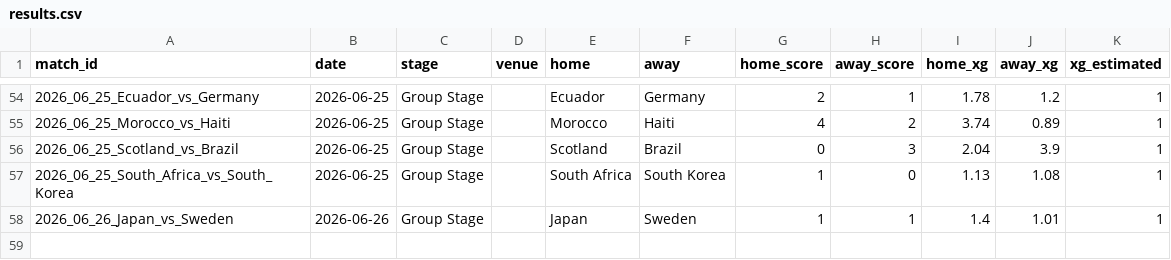
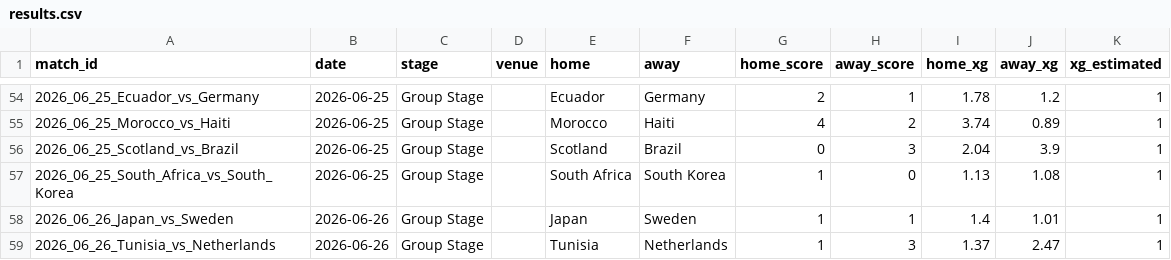
Before and after one commit to RShiri/XWORLDCUPTWIT, a CSV file: wc2026_dashboard/database/results.csv, drawn as a sheet; only a part is shown, gaps mark what is left out; the diff names each change by its address in the sheet, - before the commit and + after, or states it on an @@ line.

```diff
--- a/wc2026_dashboard/database/results.csv
+++ b/wc2026_dashboard/database/results.csv
+row 59: 2026_06_26_Tunisia_vs_Netherlands | 2026-06-26 | Group Stage |  | Tunisia | Netherlands | 1 | 3 | 1.37 | 2.47 | 1
```
Also changed, not shown: wc2026_dashboard/database/player_match_stats.csv, wc2026_dashboard/database/players.csv, 8 other files.
